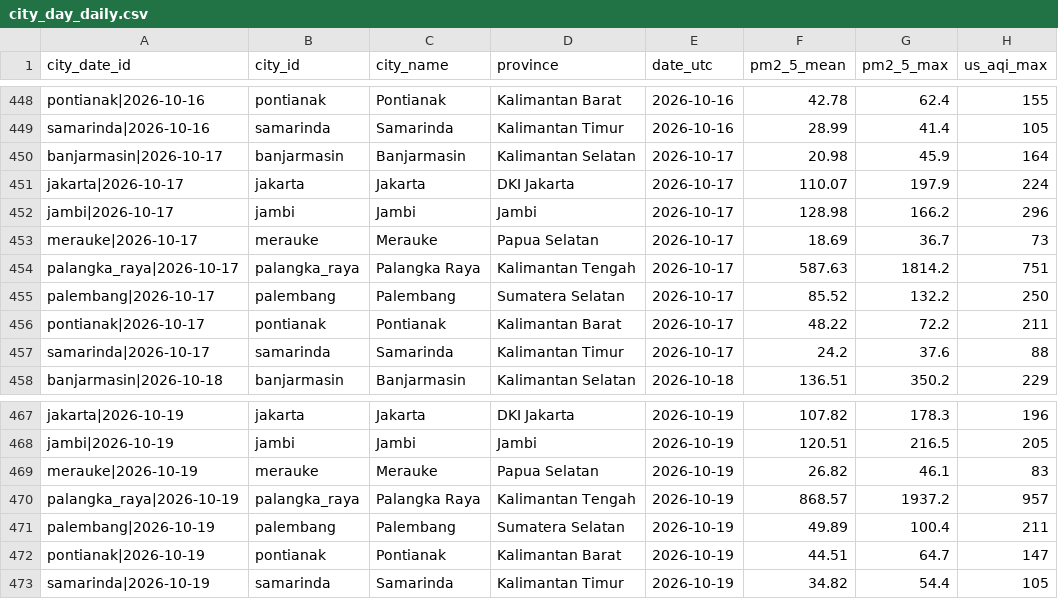
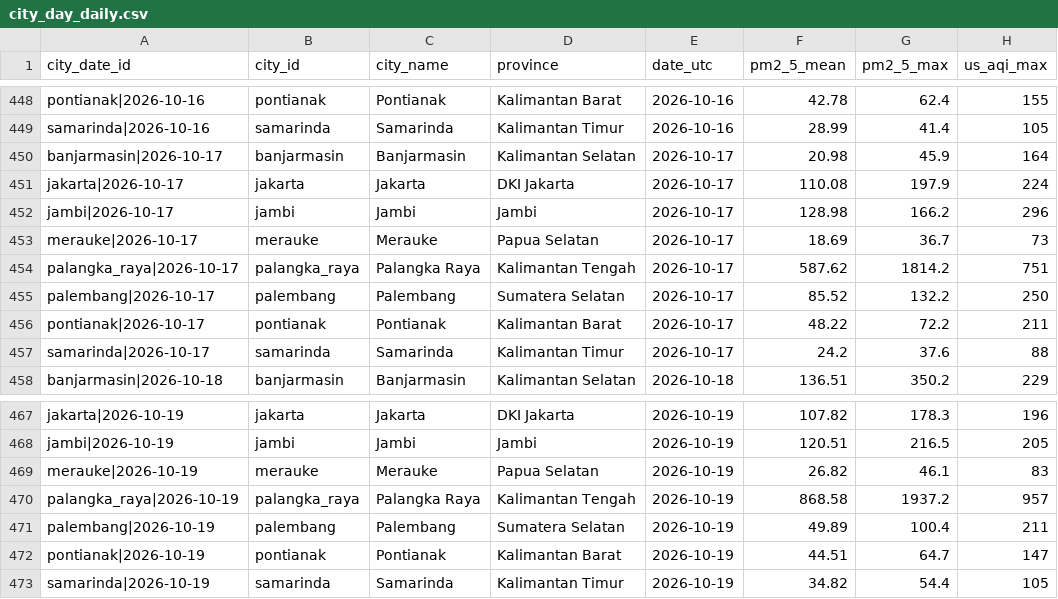
Before and after one commit to HabilMB/indonesia-haze-monitor, a CSV file: data/city_day_daily.csv, drawn as a sheet; only a part is shown, gaps mark what is left out; the diff names each change by its address in the sheet, - before the commit and + after, or states it on an @@ line.

```diff
--- a/data/city_day_daily.csv
+++ b/data/city_day_daily.csv
-F451 (pm2_5_mean): 110.07
+F451 (pm2_5_mean): 110.08
-F454 (pm2_5_mean): 587.63
+F454 (pm2_5_mean): 587.62
-F470 (pm2_5_mean): 868.57
+F470 (pm2_5_mean): 868.58
```
